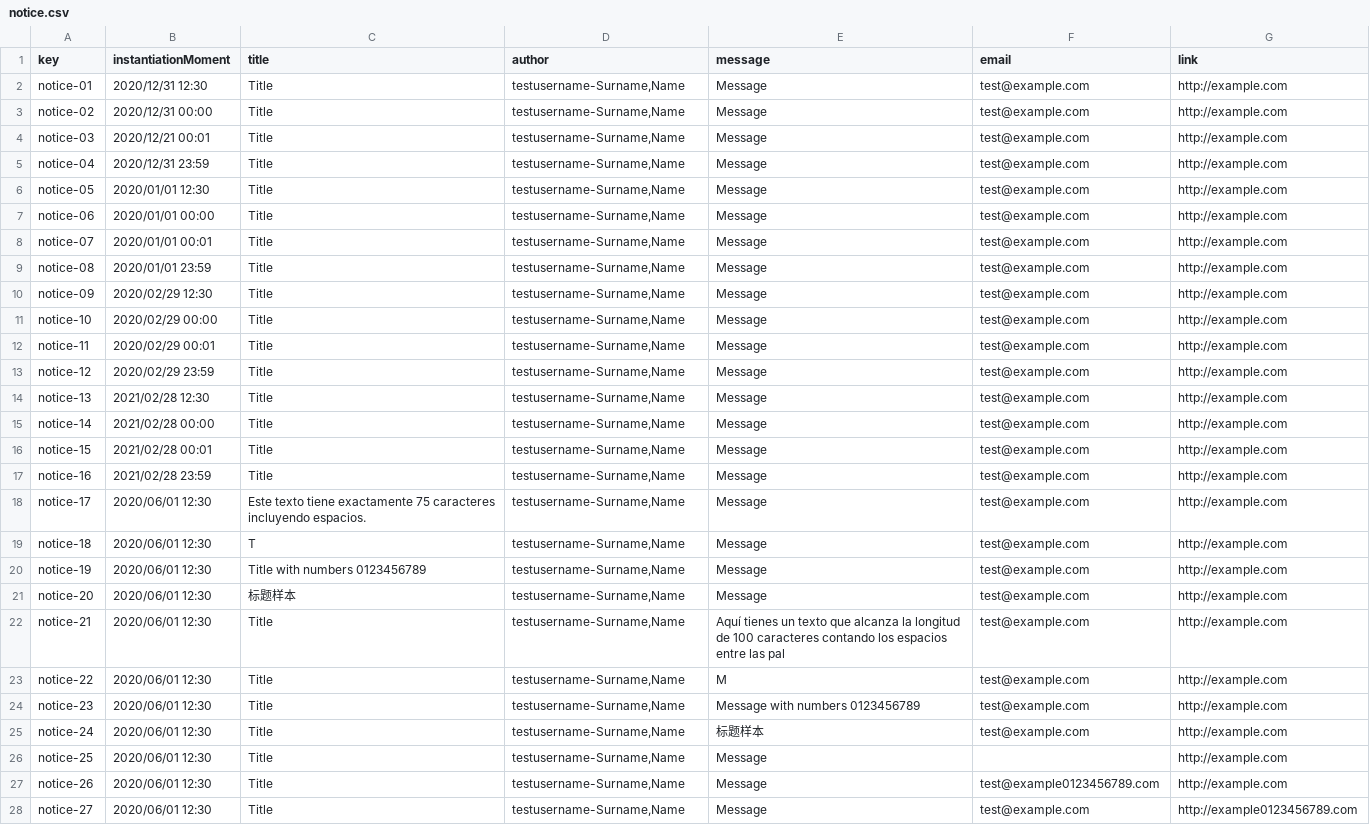
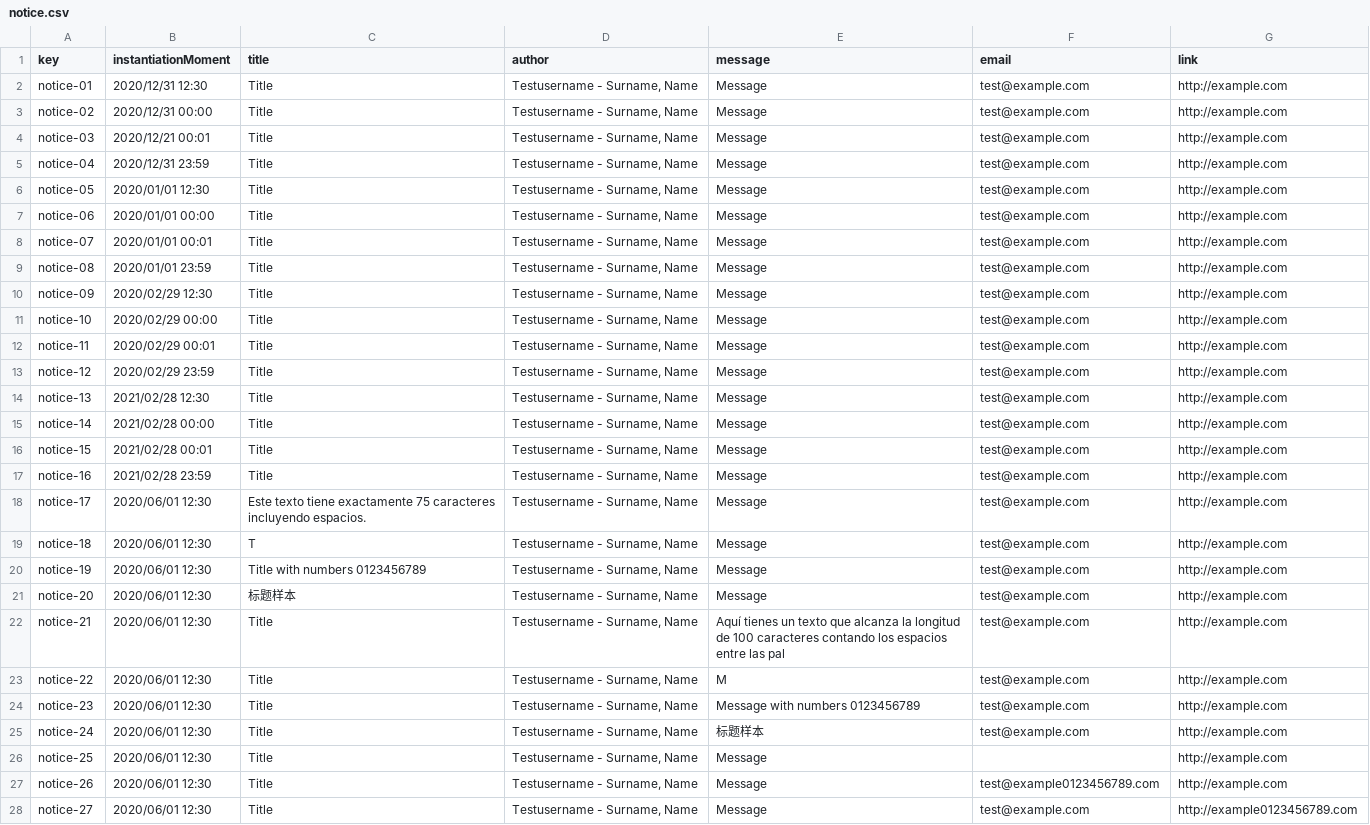
Before and after one commit to jormunrod/Acme-SF-24.1.1, a CSV file: src/main/webapp/WEB-INF/resources/sample-data/notice.csv, drawn as a sheet; only a part is shown; the diff covers the shown part only; the diff names each change by its address in the sheet, - before the commit and + after, or states it on an @@ line.

Commit message:
[fix]:notice

```diff
--- a/src/main/webapp/WEB-INF/resources/sample-data/notice.csv
+++ b/src/main/webapp/WEB-INF/resources/sample-data/notice.csv
-D2:D28 (author): testusername-Surname,Name
+D2:D28 (author): Testusername - Surname, Name
```
Also changed, not shown: 1 edited cell elsewhere in this file.
